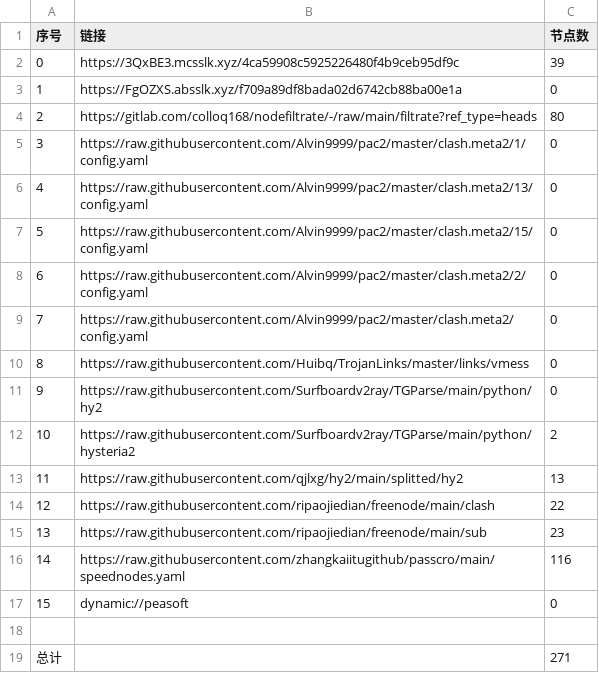
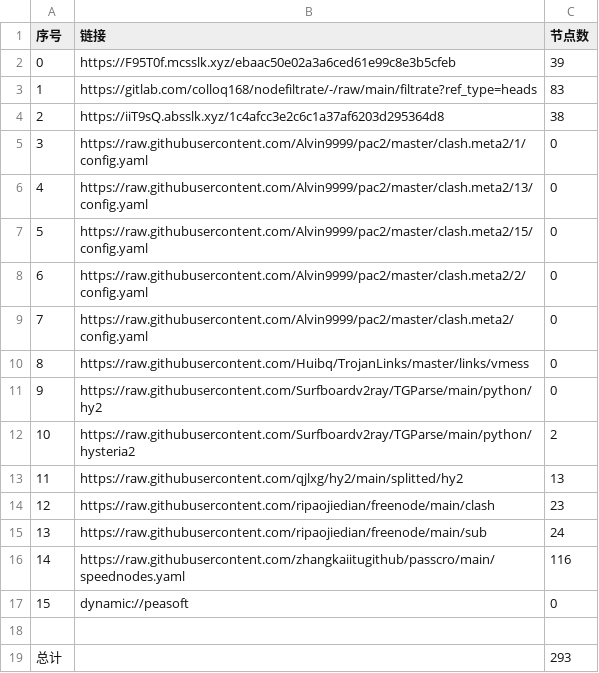
Before and after one commit to dreamMilk/AutoMergePublicNodes, a CSV file: list_result.csv, drawn as a sheet.

```diff
--- a/list_result.csv
+++ b/list_result.csv
@@ -1,5 +1,5 @@
 序号,链接,节点数
-0,https://3QxBE3.mcsslk.xyz/4ca59908c5925226480f4b9ceb95df9c,39
-1,https://FgOZXS.absslk.xyz/f709a89df8bada02d6742cb88ba00e1a,0
-2,https://gitlab.com/colloq168/nodefiltrate/-/raw/main/filtrate?ref_type=heads,80
+0,https://F95T0f.mcsslk.xyz/ebaac50e02a3a6ced61e99c8e3b5cfeb,39
+1,https://gitlab.com/colloq168/nodefiltrate/-/raw/main/filtrate?ref_type=heads,83
+2,https://iiT9sQ.absslk.xyz/1c4afcc3e2c6c1a37af6203d295364d8,38
 3,https://raw.githubusercontent.com/Alvin9999/pac2/master/clash.meta2/1/config.yaml,0
@@ -13,4 +13,4 @@
 11,https://raw.githubusercontent.com/qjlxg/hy2/main/splitted/hy2,13
-12,https://raw.githubusercontent.com/ripaojiedian/freenode/main/clash,22
-13,https://raw.githubusercontent.com/ripaojiedian/freenode/main/sub,23
+12,https://raw.githubusercontent.com/ripaojiedian/freenode/main/clash,23
+13,https://raw.githubusercontent.com/ripaojiedian/freenode/main/sub,24
 14,https://raw.githubusercontent.com/zhangkaiitugithub/passcro/main/speednodes.yaml,116
@@ -18,2 +18,2 @@
 
-总计,,271
+总计,,293
```
Also changed, not shown: 29 other files.
